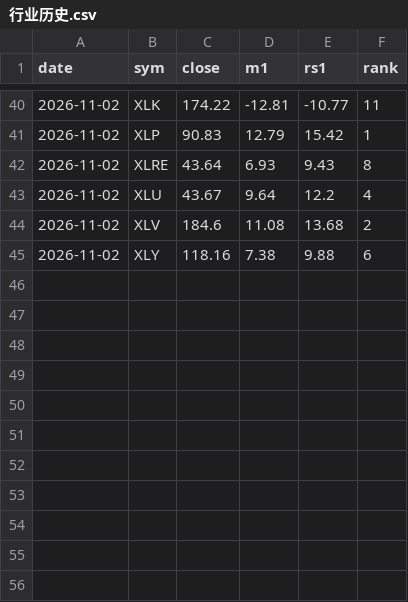
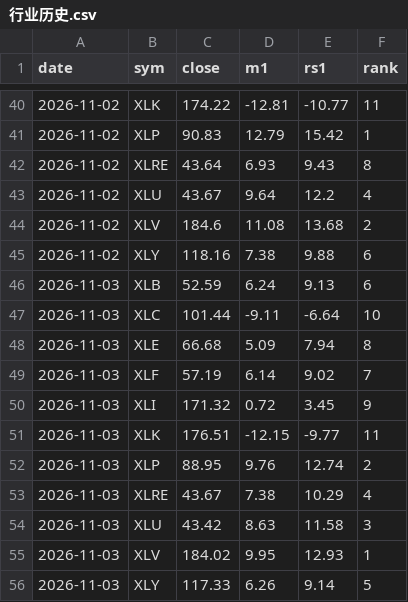
Before and after one commit to yeohkj-dev/jlaw-daily-report, a CSV file: 大盘报告/行业历史.csv, drawn as a sheet; only a part is shown, gaps mark what is left out; the diff names each change by its address in the sheet, - before the commit and + after, or states it on an @@ line.

```diff
--- a/大盘报告/行业历史.csv
+++ b/大盘报告/行业历史.csv
+row 46: 2026-11-03 | XLB | 52.59 | 6.24 | 9.13 | 6
+row 47: 2026-11-03 | XLC | 101.44 | -9.11 | -6.64 | 10
+row 48: 2026-11-03 | XLE | 66.68 | 5.09 | 7.94 | 8
+row 49: 2026-11-03 | XLF | 57.19 | 6.14 | 9.02 | 7
+row 50: 2026-11-03 | XLI | 171.32 | 0.72 | 3.45 | 9
+row 51: 2026-11-03 | XLK | 176.51 | -12.15 | -9.77 | 11
+row 52: 2026-11-03 | XLP | 88.95 | 9.76 | 12.74 | 2
+row 53: 2026-11-03 | XLRE | 43.67 | 7.38 | 10.29 | 4
+row 54: 2026-11-03 | XLU | 43.42 | 8.63 | 11.58 | 3
+row 55: 2026-11-03 | XLV | 184.02 | 9.95 | 12.93 | 1
+row 56: 2026-11-03 | XLY | 117.33 | 6.26 | 9.14 | 5
```
Also changed, not shown: 大盘报告/大盘历史.csv, 每日选股/2026-11-03.csv, 8 other files.
